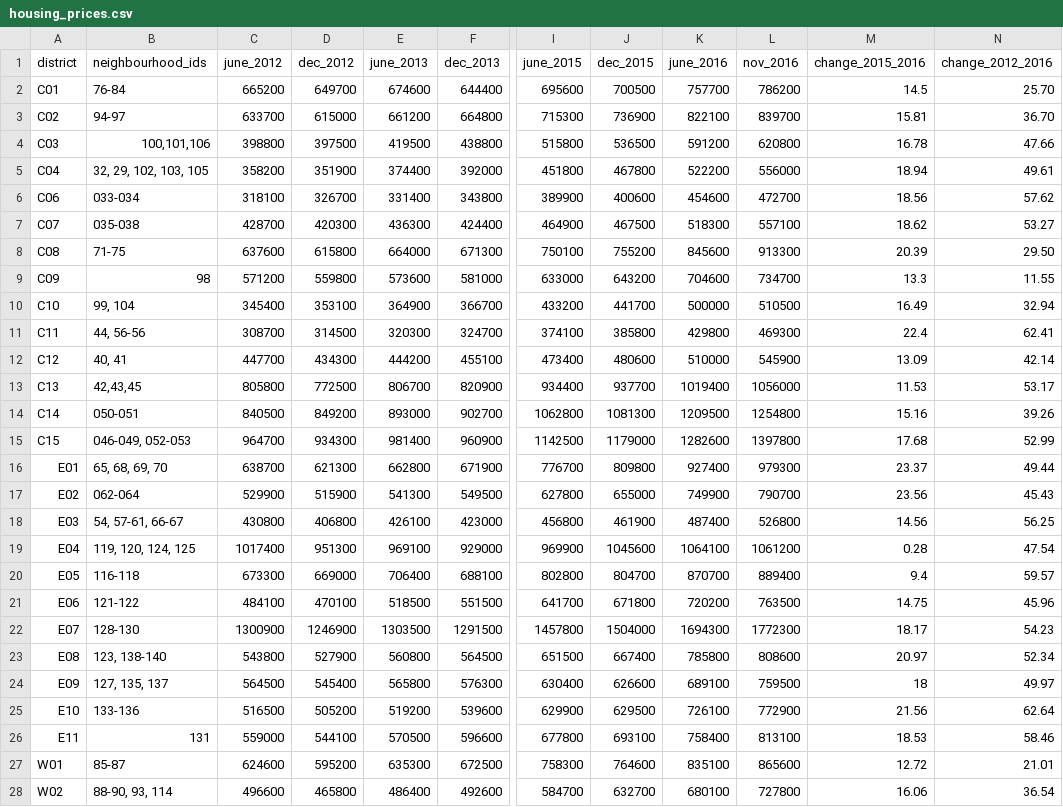
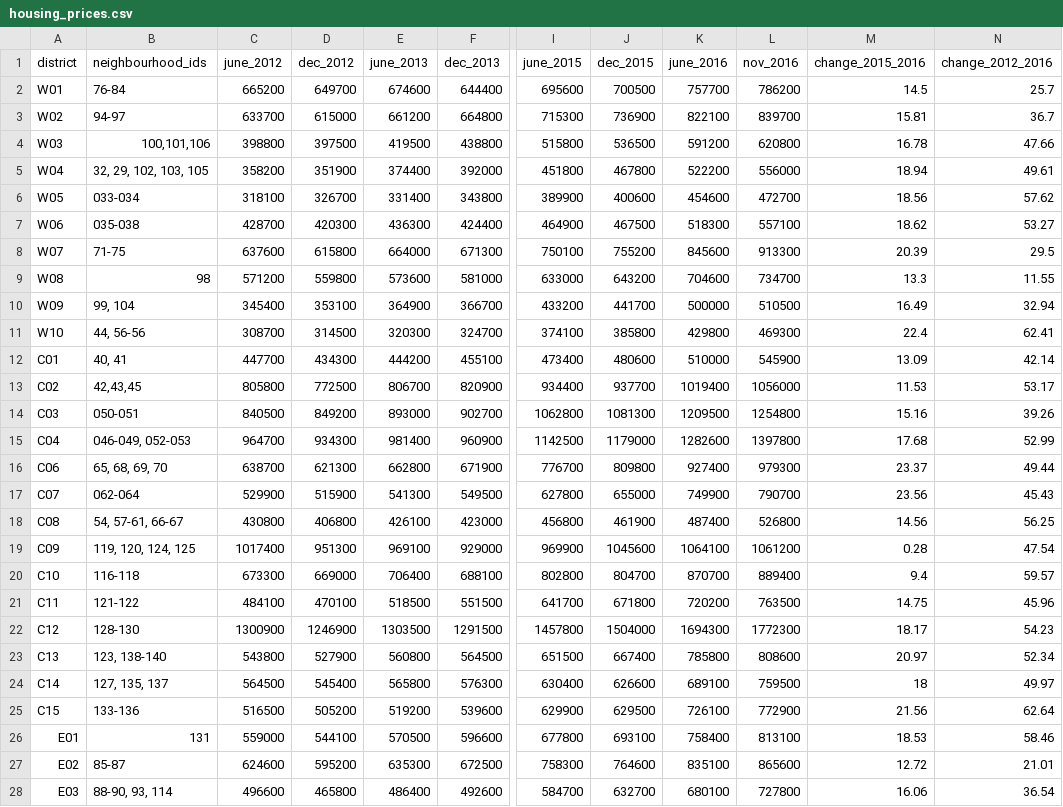
Before and after one commit to xingcbrew/data_TO, a CSV file: data/housing_prices.csv, drawn as a sheet; only a part is shown, gaps mark what is left out; the diff covers the shown part only; the diff names each change by its address in the sheet, - before the commit and + after, or states it on an @@ line.

```diff
--- a/data/housing_prices.csv
+++ b/data/housing_prices.csv
-A2 (district): C01
+A2 (district): W01
-N2 (change_2012_2016): 25.70
+N2 (change_2012_2016): 25.7
-A3 (district): C02
+A3 (district): W02
-N3 (change_2012_2016): 36.70
+N3 (change_2012_2016): 36.7
-A4 (district): C03
+A4 (district): W03
-A5 (district): C04
+A5 (district): W04
-A6 (district): C06
+A6 (district): W05
-A7 (district): C07
+A7 (district): W06
-A8 (district): C08
+A8 (district): W07
-N8 (change_2012_2016): 29.50
+N8 (change_2012_2016): 29.5
-A9 (district): C09
+A9 (district): W08
-A10 (district): C10
+A10 (district): W09
-A11 (district): C11
+A11 (district): W10
-A12 (district): C12
+A12 (district): C01
-A13 (district): C13
+A13 (district): C02
-A14 (district): C14
+A14 (district): C03
-A15 (district): C15
+A15 (district): C04
-A16 (district): E01
+A16 (district): C06
-A17 (district): E02
+A17 (district): C07
-A18 (district): E03
+A18 (district): C08
-A19 (district): E04
+A19 (district): C09
-A20 (district): E05
+A20 (district): C10
-A21 (district): E06
+A21 (district): C11
-A22 (district): E07
+A22 (district): C12
-A23 (district): E08
+A23 (district): C13
-A24 (district): E09
+A24 (district): C14
-A25 (district): E10
+A25 (district): C15
-A26 (district): E11
+A26 (district): E01
-A27 (district): W01
+A27 (district): E02
-A28 (district): W02
+A28 (district): E03
```
Also changed, not shown: 9 edited cells elsewhere in this file, 2 other files.
